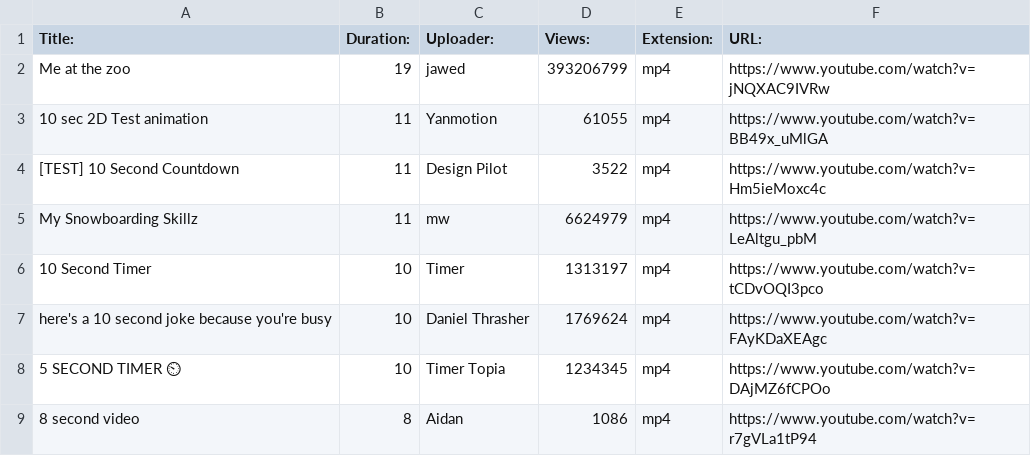
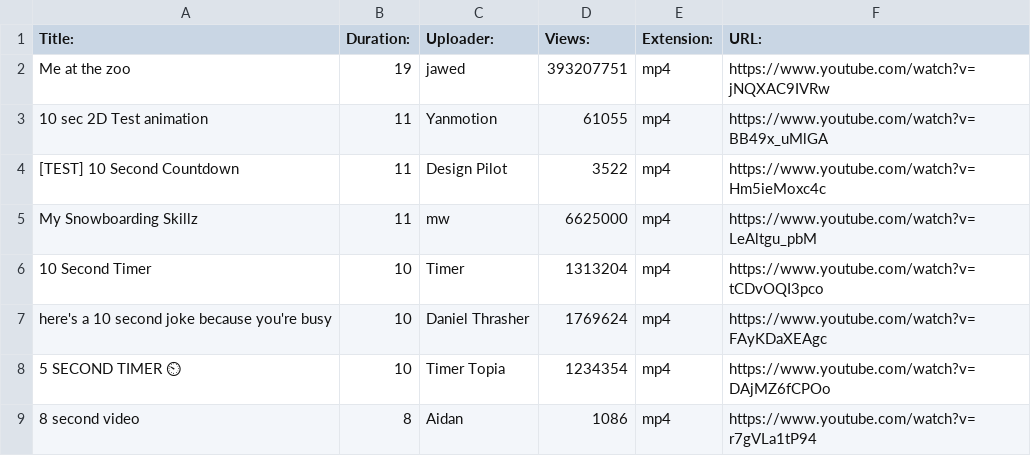
Before and after one commit to woodmancini/bda-capstone-1, a CSV file: data/video_metadata.csv, drawn as a sheet; the diff names each change by its address in the sheet, - before the commit and + after, or states it on an @@ line.

```diff
--- a/data/video_metadata.csv
+++ b/data/video_metadata.csv
-D2 (Views:): 393206799
+D2 (Views:): 393207751
-D5 (Views:): 6624979
+D5 (Views:): 6625000
-D6 (Views:): 1313197
+D6 (Views:): 1313204
-D8 (Views:): 1234345
+D8 (Views:): 1234354
```
Also changed, not shown: 3 other files.
